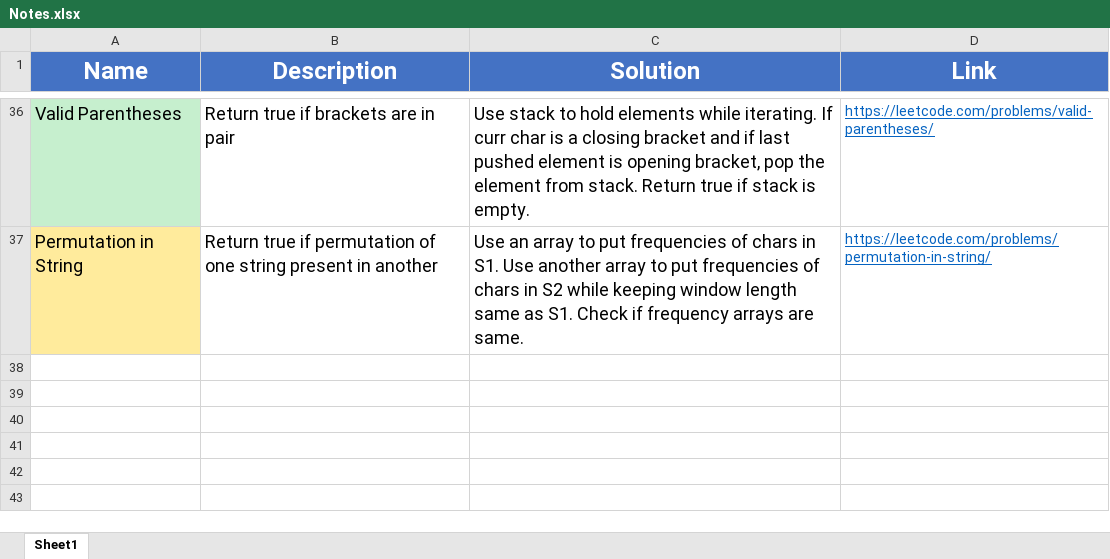
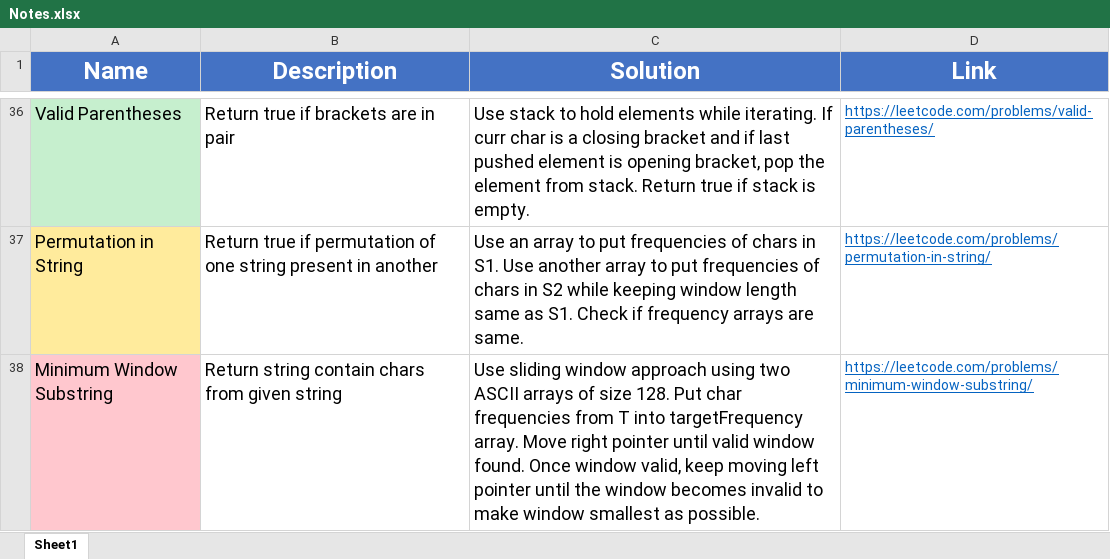
Before and after one commit to madeByRM/InterviewPrep, an Excel workbook: Notes.xlsx, sheet Sheet1, drawn as a sheet; only a part is shown, gaps mark what is left out; values as stored, in another font and other column widths than the file's, no borders; the diff names each change by its address in the sheet, - before the commit and + after, or states it on an @@ line.

Commit message:
Added problem notes

```diff
--- a/Notes.xlsx (sheet Sheet1)
+++ b/Notes.xlsx (sheet Sheet1)
+row 38: Minimum Window Substring | Return string contain chars from given string | Use sliding window approach using two ASCII arrays of size 128. Put char frequencies from T into targetFrequency array. Move right pointer until valid window found. Once window valid, keep moving left pointer until the window becomes invalid to make window smallest as possible. | https://leetcode.com/problems/minimum-window-substring/
```
Also changed, not shown: 1 other file.
